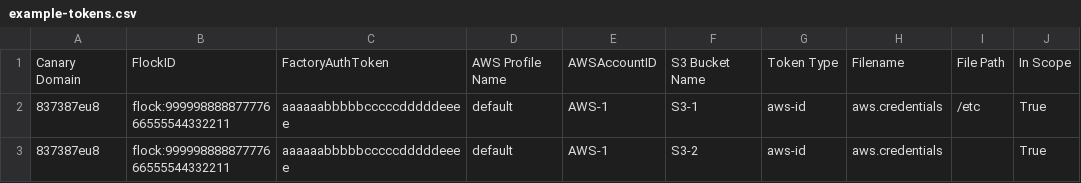
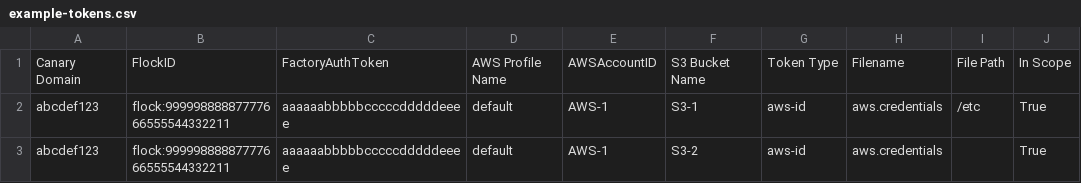
Before and after one commit to fragtastic/canary-extra-utils, a CSV file: example-tokens.csv, drawn as a sheet; only a part is shown; the diff names each change by its address in the sheet, - before the commit and + after, or states it on an @@ line.

Commit message:
Update example-tokens.csv
Make the domain more obvious that it's random

```diff
--- a/example-tokens.csv
+++ b/example-tokens.csv
-A2:A3: 837387eu8
+A2:A3: abcdef123
```
